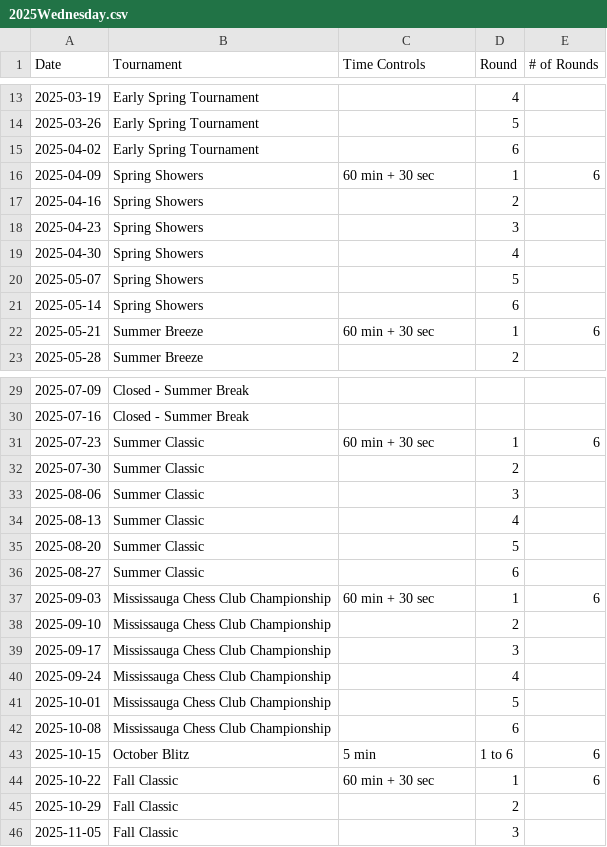
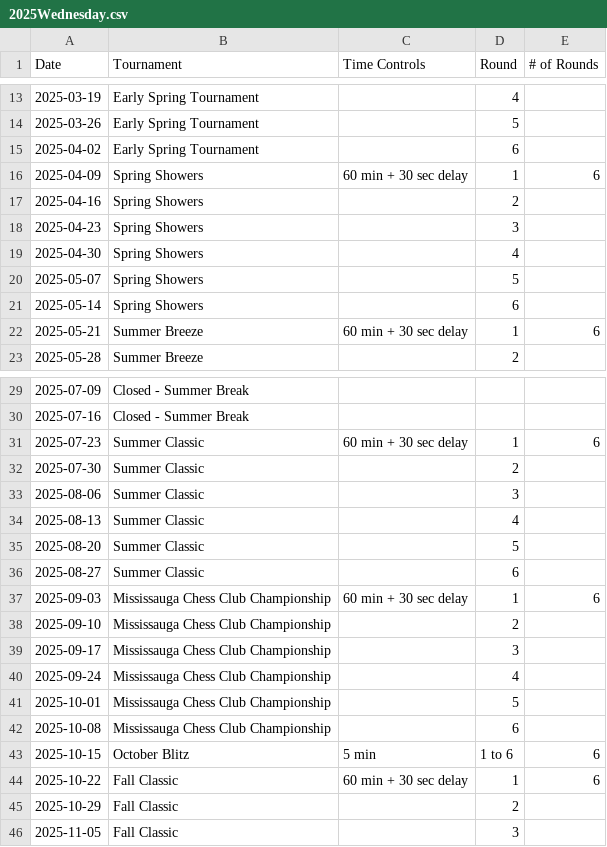
Before and after one commit to JonathanmZhang/mcc-Website, a CSV file: content/pages/schedule/2025Wednesday.csv, drawn as a sheet; only a part is shown, gaps mark what is left out.

Commit message:
updated wendesday schedule time controls

```diff
--- a/content/pages/schedule/2025Wednesday.csv
+++ b/content/pages/schedule/2025Wednesday.csv
@@ -15,3 +15,3 @@ Date,Tournament ,Time Controls,Round,# of Rounds
 2025-04-02,Early Spring Tournament,,6,
-2025-04-09,Spring Showers,60 min + 30 sec,1,6
+2025-04-09,Spring Showers,60 min + 30 sec delay,1,6
 2025-04-16,Spring Showers, ,2,
@@ -21,3 +21,3 @@ Date,Tournament ,Time Controls,Round,# of Rounds
 2025-05-14,Spring Showers, ,6,
-2025-05-21,Summer Breeze,60 min + 30 sec,1,6
+2025-05-21,Summer Breeze,60 min + 30 sec delay,1,6
 2025-05-28,Summer Breeze,,2,
@@ -30,3 +30,3 @@ Date,Tournament ,Time Controls,Round,# of Rounds
 2025-07-16,Closed -  Summer Break,, ,
-2025-07-23,Summer Classic,60 min + 30 sec,1,6
+2025-07-23,Summer Classic,60 min + 30 sec delay,1,6
 2025-07-30,Summer Classic,,2,
@@ -36,3 +36,3 @@ Date,Tournament ,Time Controls,Round,# of Rounds
 2025-08-27,Summer Classic, ,6,
-2025-09-03,Mississauga Chess Club Championship,60 min + 30 sec,1,6
+2025-09-03,Mississauga Chess Club Championship,60 min + 30 sec delay,1,6
 2025-09-10,Mississauga Chess Club Championship,,2,
@@ -43,3 +43,3 @@ Date,Tournament ,Time Controls,Round,# of Rounds
 2025-10-15,October Blitz,5 min,1 to 6,6
-2025-10-22,Fall Classic,60 min + 30 sec,1,6
+2025-10-22,Fall Classic,60 min + 30 sec delay,1,6
 2025-10-29,Fall Classic, ,2,
```
Also changed, not shown: 2 other files.
